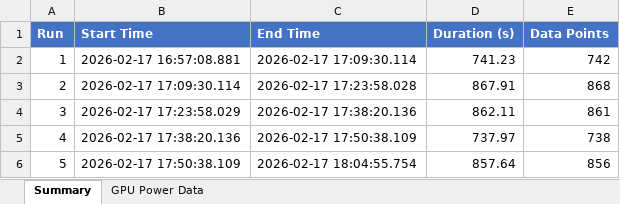
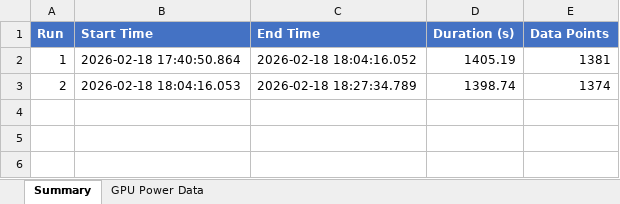
Before and after one commit to Zach-The-Gecko/act-func-tests, an Excel workbook: formatted_data/leaky_relu.xlsx, sheet Summary, drawn as a sheet; values as stored, in another font and other column widths than the file's, no borders; the diff names each change by its address in the sheet, - before the commit and + after, or states it on an @@ line.

```diff
--- a/formatted_data/leaky_relu.xlsx (sheet Summary)
+++ b/formatted_data/leaky_relu.xlsx (sheet Summary)
-B2 (Start Time): 2026-02-17 16:57:08.881
+B2 (Start Time): 2026-02-18 17:40:50.864
-C2 (End Time): 2026-02-17 17:09:30.114
+C2 (End Time): 2026-02-18 18:04:16.052
-D2 (Duration (s)): 741.23
+D2 (Duration (s)): 1405.19
-E2 (Data Points): 742
+E2 (Data Points): 1381
-B3 (Start Time): 2026-02-17 17:09:30.114
+B3 (Start Time): 2026-02-18 18:04:16.053
-C3 (End Time): 2026-02-17 17:23:58.028
+C3 (End Time): 2026-02-18 18:27:34.789
-D3 (Duration (s)): 867.91
+D3 (Duration (s)): 1398.74
-E3 (Data Points): 868
+E3 (Data Points): 1374
-row 4: 3 | 2026-02-17 17:23:58.029 | 2026-02-17 17:38:20.136 | 862.11 | 861
-row 5: 4 | 2026-02-17 17:38:20.136 | 2026-02-17 17:50:38.109 | 737.97 | 738
-row 6: 5 | 2026-02-17 17:50:38.109 | 2026-02-17 18:04:55.754 | 857.64 | 856
```
Also changed, not shown: sheet GPU Power Data, formatted_data/gelu.xlsx, formatted_data/relu.xlsx, 54 other files.
